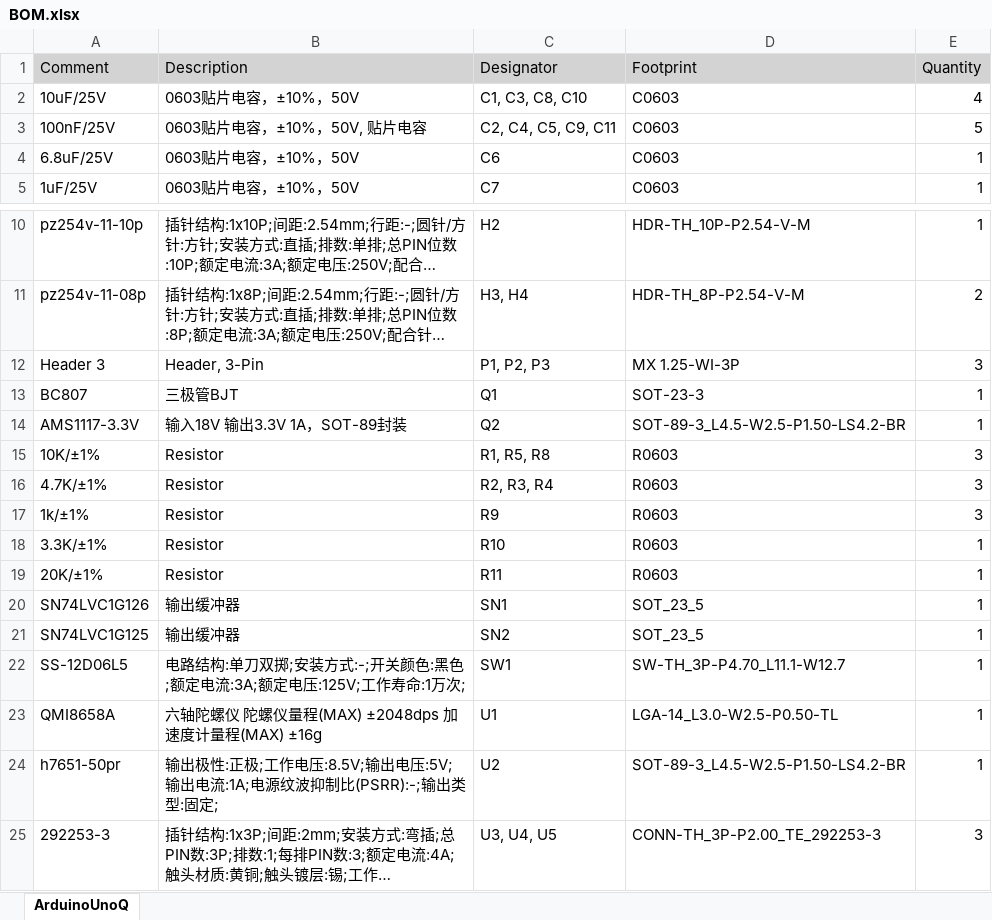
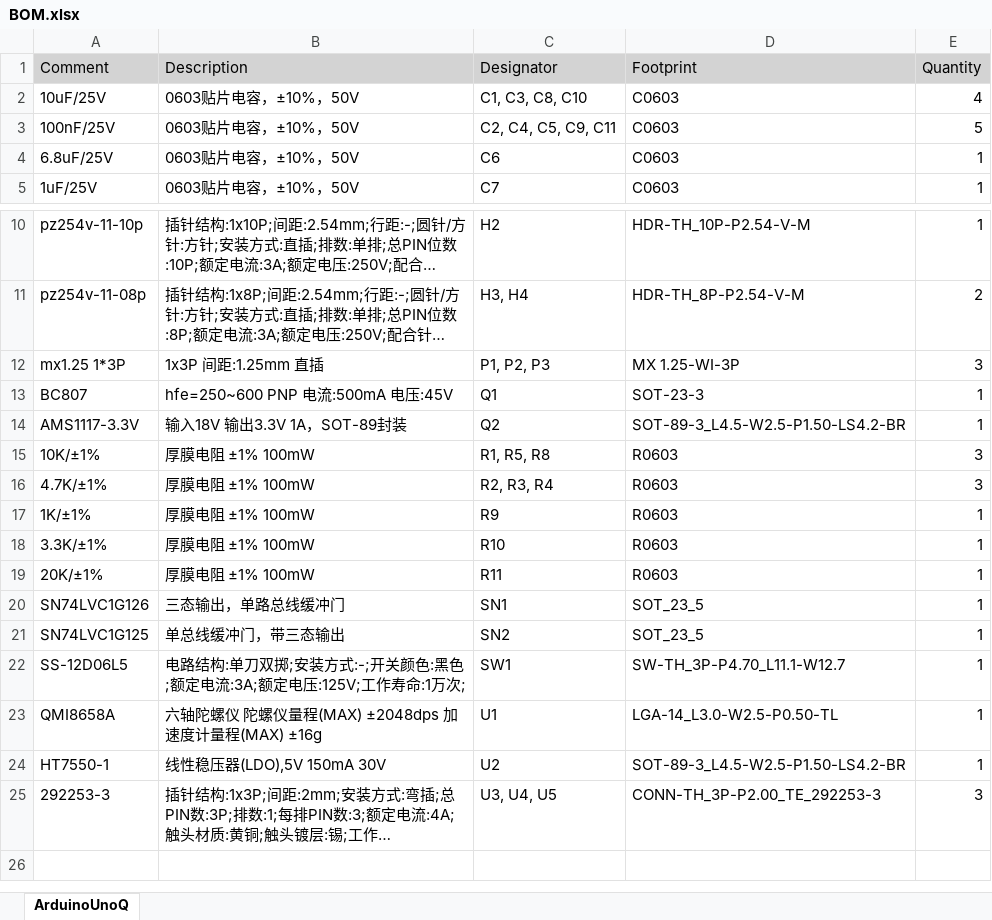
Before and after one commit to LuwuDynamics/xgoduck_hardware, an Excel workbook: PCBA/BOM.xlsx, sheet ArduinoUnoQ, drawn as a sheet; only a part is shown, gaps mark what is left out; long unchanged cells end in …; values as stored, in another font and other column widths than the file's, no borders; removed rows and columns are numbered as before the commit, all else as after; the diff names each change by its address in the sheet, - before the commit and + after, or states it on an @@ line.

Commit message:
Update ArduinoUnoQ schematic and BOM and simplify servo notice

```diff
--- a/PCBA/BOM.xlsx (sheet ArduinoUnoQ)
+++ b/PCBA/BOM.xlsx (sheet ArduinoUnoQ)
-B3 (Description): 0603贴片电容，±10%，50V, 贴片电容
+B3 (Description): 0603贴片电容，±10%，50V
-A12 (Comment): Header 3
+A12 (Comment): mx1.25 1*3P
-B12 (Description): Header, 3-Pin
+B12 (Description): 1x3P 间距:1.25mm 直插
-B13 (Description): 三极管BJT
+B13 (Description): hfe=250~600 PNP 电流:500mA 电压:45V
-B15:B16 (Description): Resistor
+B15:B16 (Description): 厚膜电阻 ±1% 100mW
-row 17: 1k/±1% | Resistor | R9 | R0603 | 3
+row 17: 1K/±1% | 厚膜电阻 ±1% 100mW | R9 | R0603 | 1
-B18:B19 (Description): Resistor
+B18:B19 (Description): 厚膜电阻 ±1% 100mW
-B20 (Description): 输出缓冲器
+B20 (Description): 三态输出，单路总线缓冲门
-B21 (Description): 输出缓冲器
+B21 (Description): 单总线缓冲门，带三态输出
-A24 (Comment): h7651-50pr
+A24 (Comment): HT7550-1
-B24 (Description): 输出极性:正极;工作电压:8.5V;输出电压:5V;输出电流:1A;电源纹波抑制比(PSRR):-;输出类型:固定;
+B24 (Description): 线性稳压器(LDO),5V 150mA 30V
```
Also changed, not shown: 4 other files.
